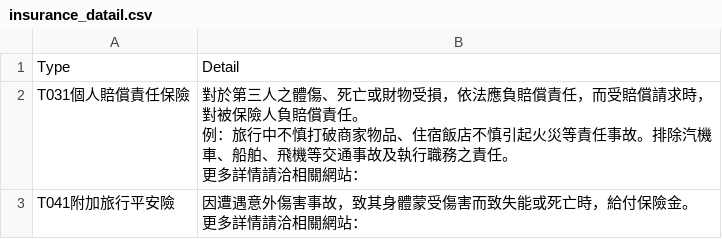
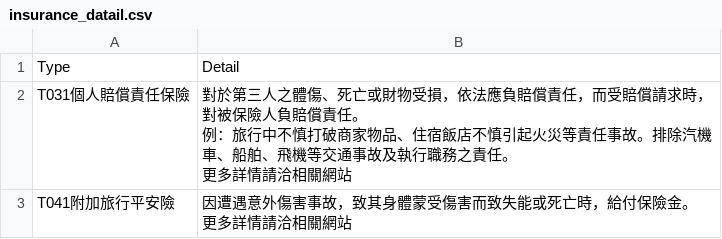
Before and after one commit to andyhsu10/fintech-insurance-linebot, a CSV file: insurance_datail.csv, drawn as a sheet; only a part is shown; the diff covers the shown part only.

Commit message:
update insurance_detail.csv

```diff
--- a/insurance_datail.csv
+++ b/insurance_datail.csv
@@ -1,6 +1,8 @@
 Type,Detail
-T031個人賠償責任保險,"對於第三人之體傷、死亡或財物受損，依法應負賠償責任，而受賠償請求時，對被保險人負賠償責任。
- 例：旅行中不慎打破商家物品、住宿飯店不慎引起火災等責任事故。排除汽機車、船舶、飛機等交通事故及執行職務之責任。
- 更多詳情請洽相關網站："
-T041附加旅行平安險,"因遭遇意外傷害事故，致其身體蒙受傷害而致失能或死亡時，給付保險金。
- 更多詳情請洽相關網站："
+T031個人賠償責任保險,"對於第三人之體傷、死亡或財物受損，依法應負賠償責任，而受賠償請求時，對被保險人負賠償責任。
+ 例：旅行中不慎打破商家物品、住宿飯店不慎引起火災等責任事故。排除汽機車、船舶、飛機等交通事故及執行職務之責任。
+
+更多詳情請洽相關網站"
+T041附加旅行平安險,"因遭遇意外傷害事故，致其身體蒙受傷害而致失能或死亡時，給付保險金。
+
+更多詳情請洽相關網站"
```
Also changed, not shown: 6 edited cells elsewhere in this file.
